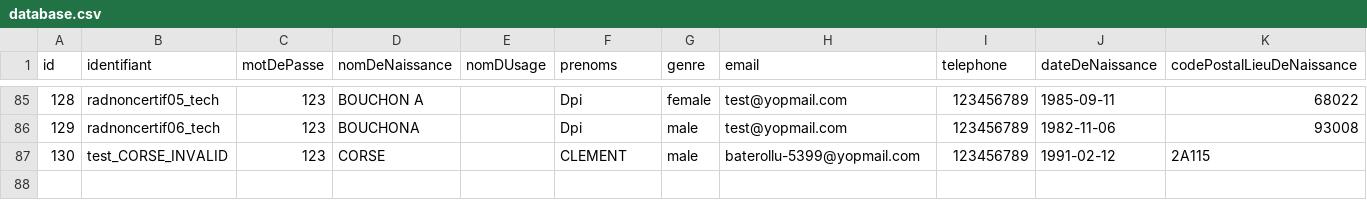
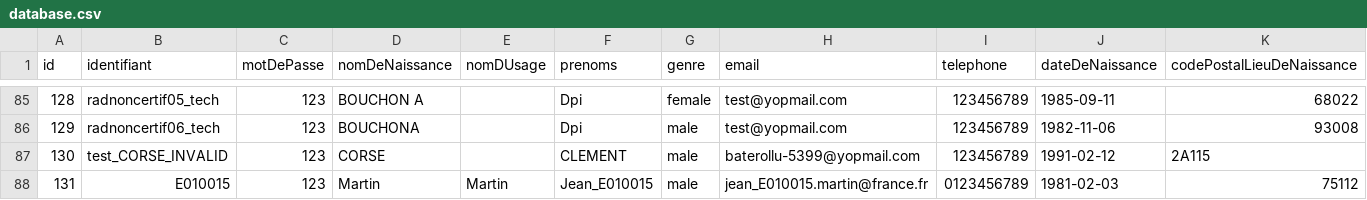
Before and after one commit to france-connect/identity-provider-example, a CSV file: database.csv, drawn as a sheet; only a part is shown, gaps mark what is left out; rows hold the shown columns only; the diff names each change by its address in the sheet, - before the commit and + after, or states it on an @@ line.

```diff
--- a/database.csv
+++ b/database.csv
+row 88: 131 | E010015 | 123 | Martin | Martin | Jean_E010015 | male | jean_E010015.martin@france.fr | 0123456789 | 1981-02-03 | 75112
```
